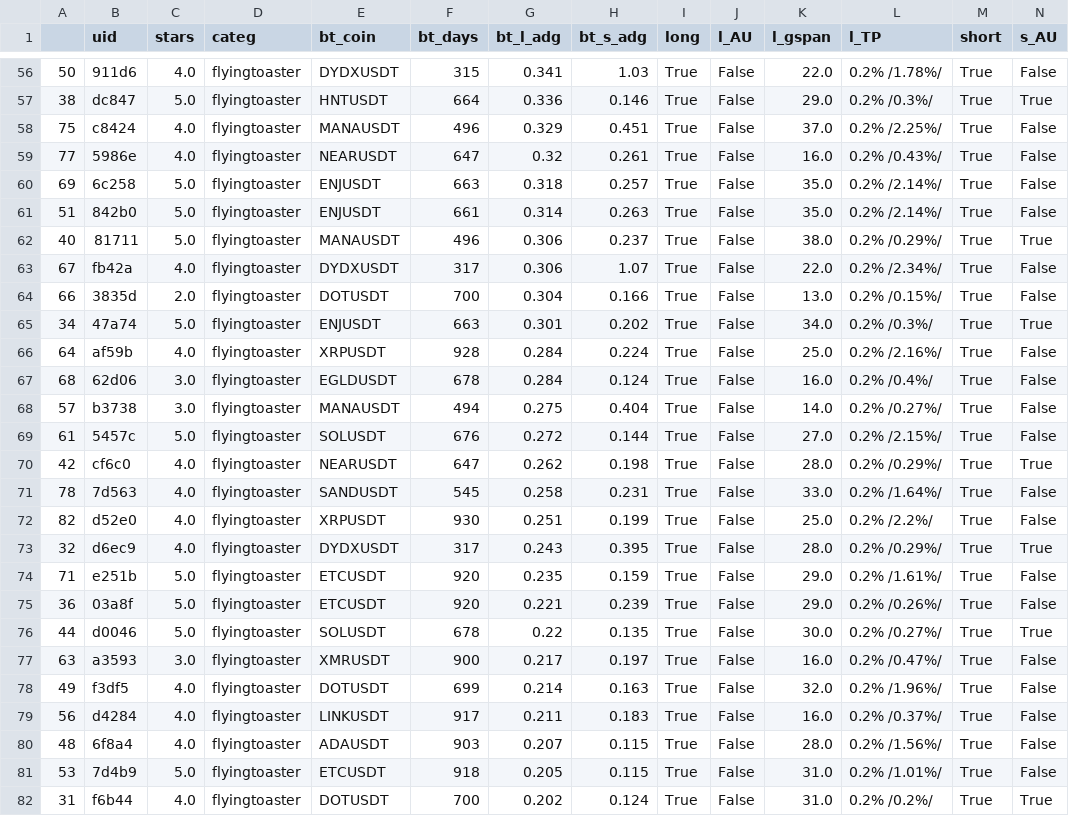
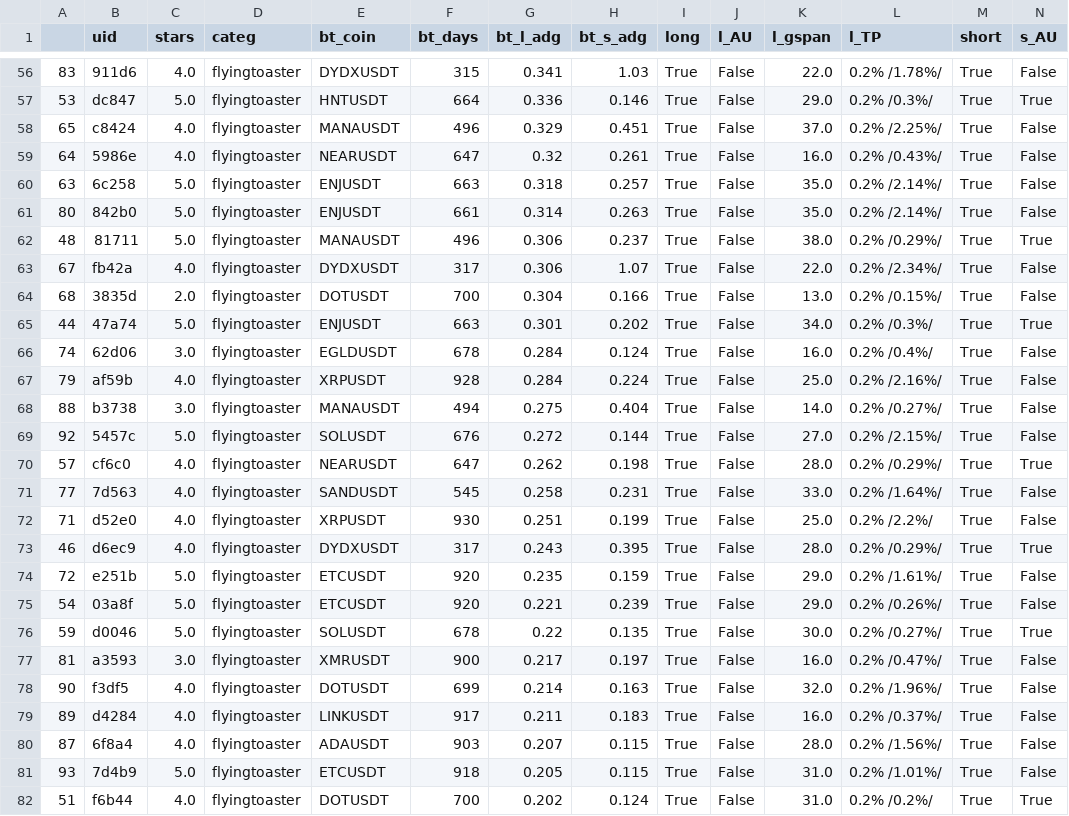
Before and after one commit to tedyptedto/pbos, a CSV file: strategy_list.csv, drawn as a sheet; only a part is shown, gaps mark what is left out; removed rows and columns are numbered as before the commit, all else as after; rows hold the shown columns only; the diff covers the shown part only; the diff names each change by its address in the sheet, - before the commit and + after, or states it on an @@ line.

```diff
--- a/strategy_list.csv
+++ b/strategy_list.csv
-A56: 50
+A56: 83
-A57: 38
+A57: 53
-A58: 75
+A58: 65
-A59: 77
+A59: 64
-A60: 69
+A60: 63
-A61: 51
+A61: 80
-A62: 40
+A62: 48
-A64: 66
+A64: 68
-A65: 34
+A65: 44
-row 66: 64 | af59b | 4.0 | flyingtoaster | XRPUSDT | 928 | 0.284 | 0.224 | True | False | 25.0 | 0.2% /2.16%/ | True | False
-A66: 68
+A66: 74
+row 67: 79 | af59b | 4.0 | flyingtoaster | XRPUSDT | 928 | 0.284 | 0.224 | True | False | 25.0 | 0.2% /2.16%/ | True | False
-A68: 57
+A68: 88
-A69: 61
+A69: 92
-A70: 42
+A70: 57
-A71: 78
+A71: 77
-A72: 82
+A72: 71
-A73: 32
+A73: 46
-A74: 71
+A74: 72
-A75: 36
+A75: 54
-A76: 44
+A76: 59
-A77: 63
+A77: 81
-A78: 49
+A78: 90
-A79: 56
+A79: 89
-A80: 48
+A80: 87
-A81: 53
+A81: 93
-A82: 31
+A82: 51
```
Also changed, not shown: 68 edited cells elsewhere in this file, 1 other file.
